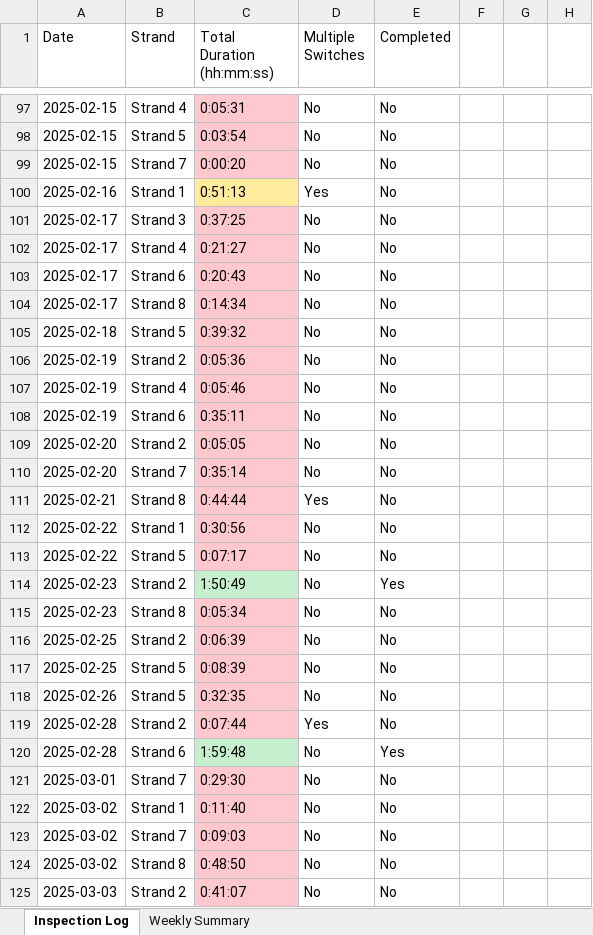
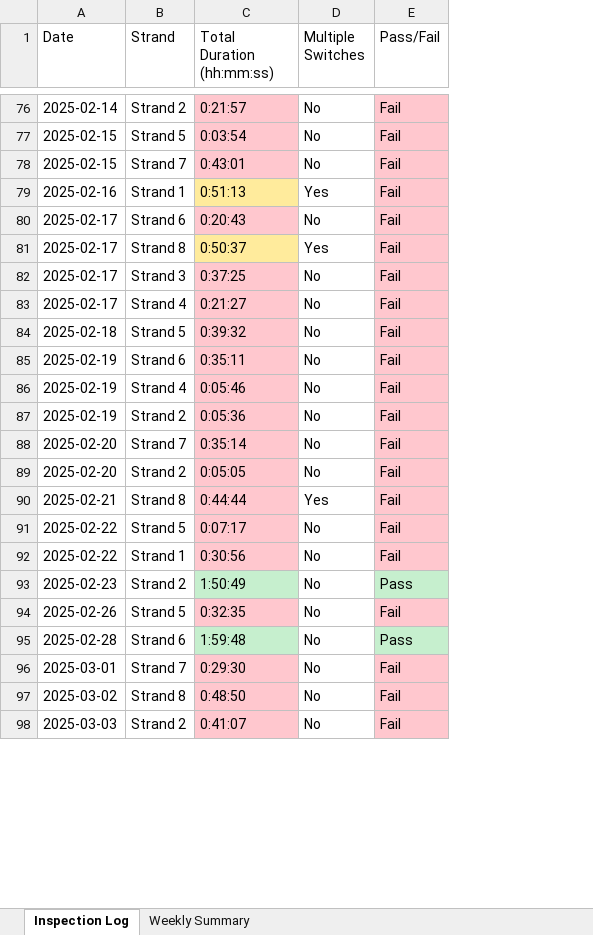
Before and after one commit to Squirrellzy/Sorter-Dashboard, an Excel workbook: data/Sorter Inspection Validation Atlanta.xlsx, sheet Inspection Log, drawn as a sheet; only a part is shown, gaps mark what is left out; values as stored, in another font and other column widths than the file's, no borders; table styles not drawn; removed rows and columns are numbered as before the commit, all else as after; the diff covers the shown part only; the diff names each change by its address in the sheet, - before the commit and + after, or states it on an @@ line.

Commit message:
Update Sorter Inspection Validation Atlanta.xlsx

```diff
--- a/data/Sorter Inspection Validation Atlanta.xlsx (sheet Inspection Log)
+++ b/data/Sorter Inspection Validation Atlanta.xlsx (sheet Inspection Log)
-column E (Completed), rows 97-102: all No; rows 105-106: No | No; row 109: No; rows 111-112: No | No; row 114: Yes; row 118: No; rows 120-121: Yes | No; rows 124-125: No | No
-column F, empty
-column G, empty
-column H, empty
+column E (Pass/Fail), rows 76-79: all Fail; rows 82-84: all Fail; row 87: Fail; rows 89-90: Fail | Fail; rows 92-98: Fail | Pass | Fail | Pass | Fail | Fail | Fail
-A76 (Date): 2025-02-15
+A76 (Date): 2025-02-14
-B76 (Strand): Strand 4
+B76 (Strand): Strand 2
-C76 (Total Duration (hh:mm:ss)): 0:05:31
+C76 (Total Duration (hh:mm:ss)): 0:21:57
-C78 (Total Duration (hh:mm:ss)): 0:00:20
+C78 (Total Duration (hh:mm:ss)): 0:43:01
@@ row 103 moved to row 80: 2025-02-17 @@
+row 81: 2025-02-17 | Strand 8 | 0:50:37 | Yes | Fail
-row 104: 2025-02-17 | Strand 8 | 0:14:34 | No | No
@@ row 108 moved to row 85: 2025-02-19 @@
@@ row 107 moved to row 86: 2025-02-19 @@
@@ row 110 moved to row 88: 2025-02-20 @@
@@ row 113 moved to row 91: 2025-02-22 @@
-row 115: 2025-02-23 | Strand 8 | 0:05:34 | No | No
-row 116: 2025-02-25 | Strand 2 | 0:06:39 | No | No
-row 117: 2025-02-25 | Strand 5 | 0:08:39 | No | No
-row 119: 2025-02-28 | Strand 2 | 0:07:44 | Yes | No
-row 122: 2025-03-02 | Strand 1 | 0:11:40 | No | No
-row 123: 2025-03-02 | Strand 7 | 0:09:03 | No | No
```
Also changed, not shown: 7 added rows, 56 removed rows, 24 moved rows, 57 edited cells and cell formats elsewhere in this sheet, sheet Weekly Summary.
